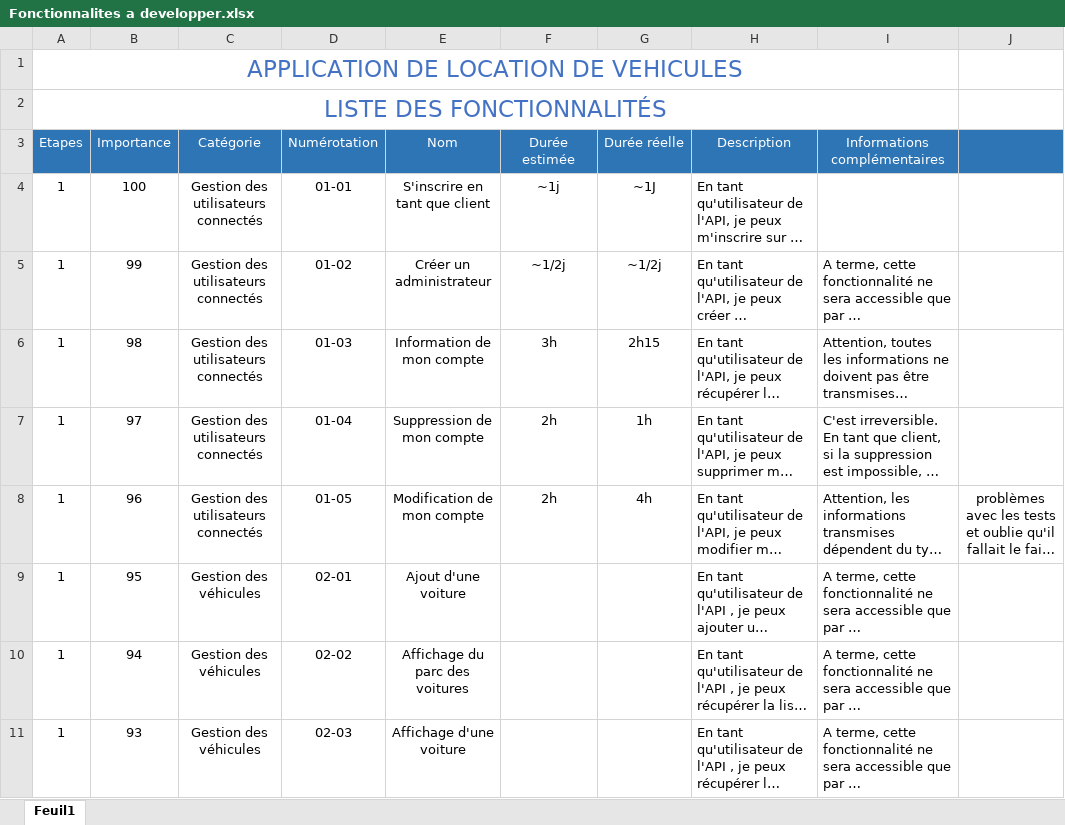
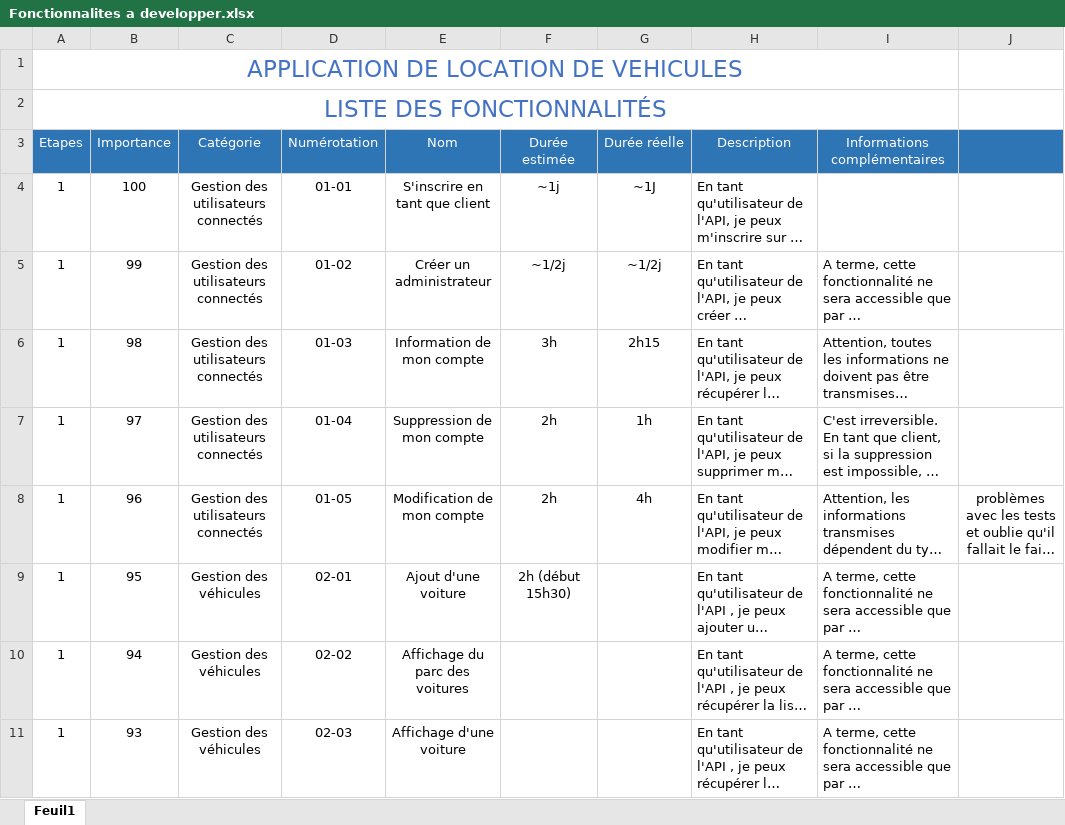
Before and after one commit to marionlucas-dev/Projet-Location, an Excel workbook: Fonctionnalites a developper.xlsx, sheet Feuil1, drawn as a sheet; only a part is shown; long unchanged cells end in …; values as stored, in another font and other column widths than the file's, no borders; the diff names each change by its address in the sheet, - before the commit and + after, or states it on an @@ line.

```diff
--- a/Fonctionnalites a developper.xlsx (sheet Feuil1)
+++ b/Fonctionnalites a developper.xlsx (sheet Feuil1)
-F9 (Durée estimée): (empty)
+F9 (Durée estimée): 2h (début 15h30)
```
Also changed, not shown: 15 other files.
